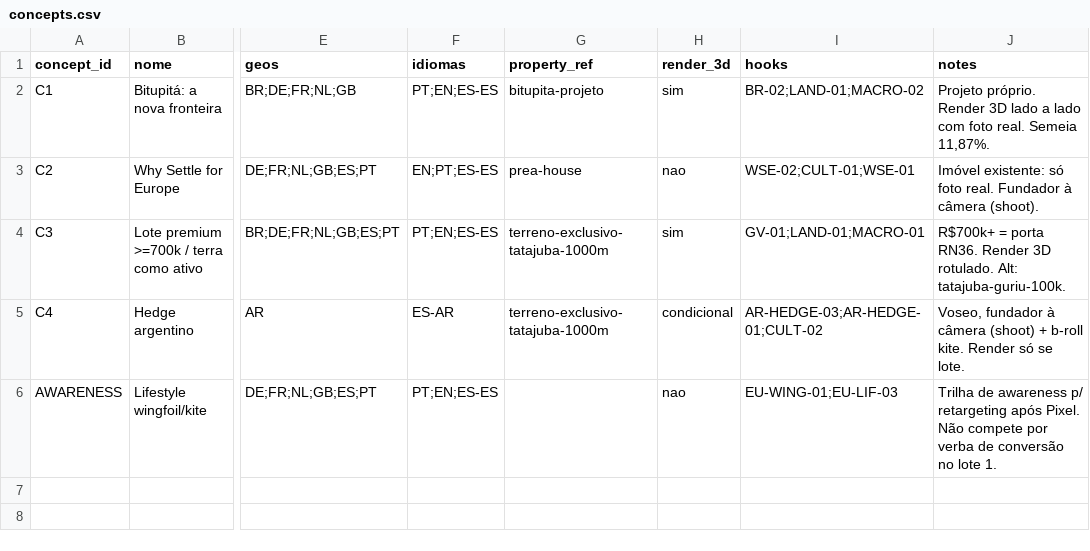
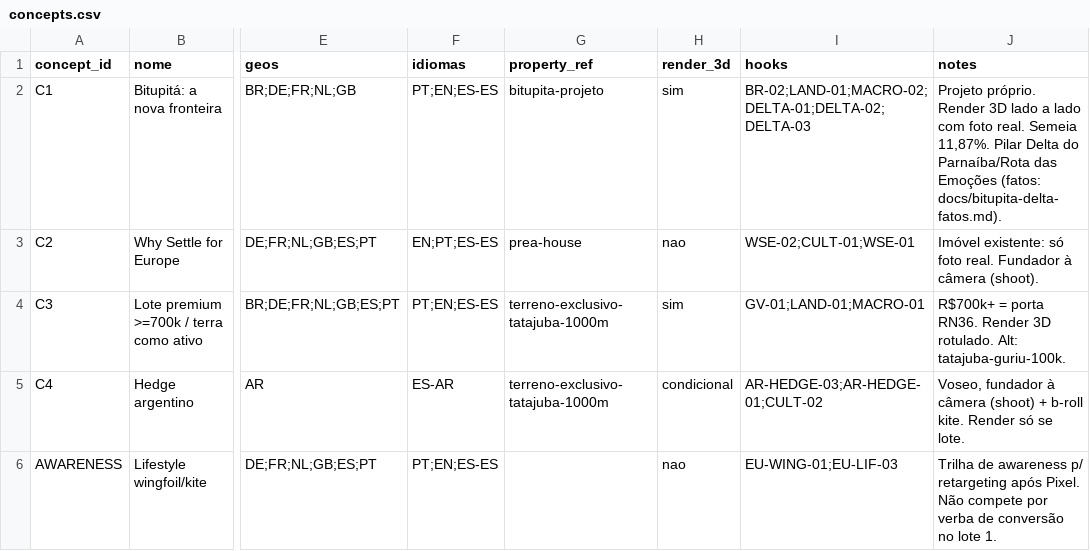
Before and after one commit to bernardocw2024/terraventos-2026site, a CSV file: adfactory/data/concepts.csv, drawn as a sheet; only a part is shown, gaps mark what is left out; the diff names each change by its address in the sheet, - before the commit and + after, or states it on an @@ line.

```diff
--- a/adfactory/data/concepts.csv
+++ b/adfactory/data/concepts.csv
-I2 (hooks): BR-02;LAND-01;MACRO-02
+I2 (hooks): BR-02;LAND-01;MACRO-02;DELTA-01;DELTA-02;DELTA-03
-J2 (notes): …Semeia 11,87%.
+J2 (notes): …Semeia 11,87%. Pilar Delta do Parnaíba/Rota das Emoções (fatos: docs/bitupita-delta-fatos.md).
```
Also changed, not shown: adfactory/data/copy.csv, adfactory/data/creatives.csv, 2 other files.
